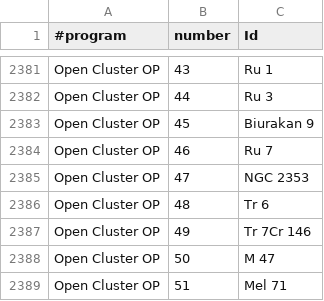
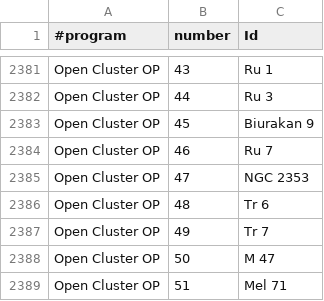
Before and after one commit to jonathanacross/astrodb, a TSV file: data/programs.tsv, drawn as a sheet; only a part is shown, gaps mark what is left out.

```diff
--- a/data/programs.tsv
+++ b/data/programs.tsv
@@ -2386,3 +2386,3 @@ Open Cluster OP	47	NGC 2353
 Open Cluster OP	48	Tr 6
-Open Cluster OP	49	Tr 7Cr 146
+Open Cluster OP	49	Tr 7
 Open Cluster OP	50	M 47
```
Also changed, not shown: data/objects.tsv, data/observations.tsv.
